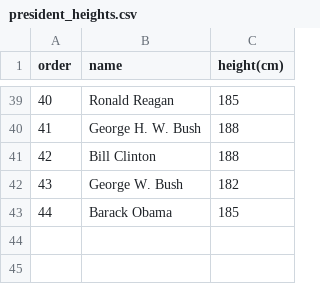
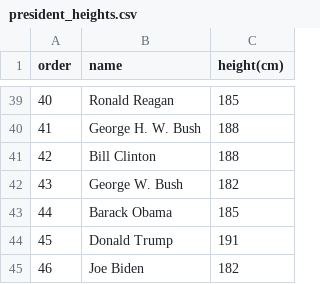
Before and after one commit to jakevdp/PythonDataScienceHandbook, a CSV file: notebooks_v2/data/president_heights.csv, drawn as a sheet; only a part is shown, gaps mark what is left out; the diff names each change by its address in the sheet, - before the commit and + after, or states it on an @@ line.

```diff
--- a/notebooks_v2/data/president_heights.csv
+++ b/notebooks_v2/data/president_heights.csv
+row 44: 45 | Donald Trump | 191
+row 45: 46 | Joe Biden | 182
```
Also changed, not shown: 4 other files.
